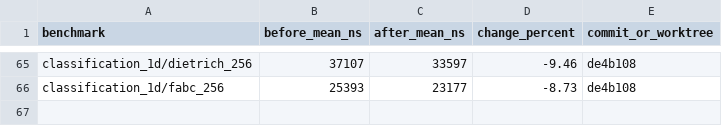
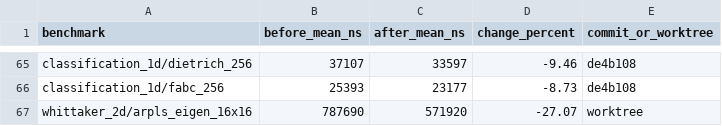
Before and after one commit to Ameyanagi/baselines, a CSV file: docs/performance/optimization-results-2026-05-24.csv, drawn as a sheet; only a part is shown, gaps mark what is left out.

Commit message:
perf: speed up 2d whittaker eigen diagonal

```diff
--- a/docs/performance/optimization-results-2026-05-24.csv
+++ b/docs/performance/optimization-results-2026-05-24.csv
@@ -66 +66,2 @@ classification_1d/dietrich_256,37107,33597,-9.46,de4b108
 classification_1d/fabc_256,25393,23177,-8.73,de4b108
+whittaker_2d/arpls_eigen_16x16,787690,571920,-27.07,worktree
```
Also changed, not shown: docs/performance/current-workloads-2026-05-24.csv, 2 other files.
